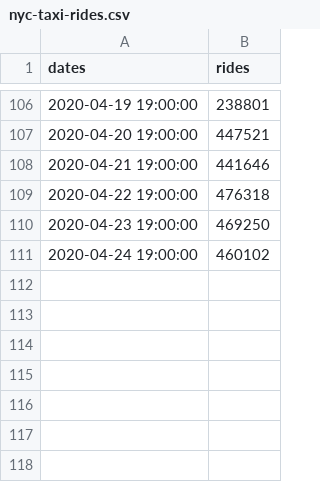
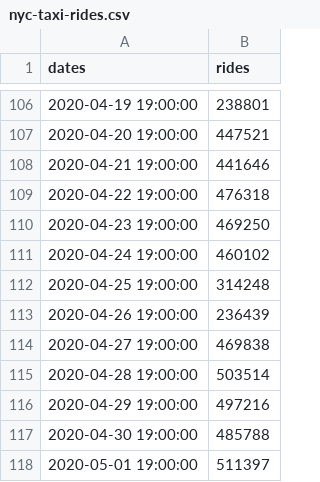
Before and after one commit to stsievert/covid-19, a CSV file: data/nyc-taxi-rides.csv, drawn as a sheet; only a part is shown, gaps mark what is left out.

```diff
--- a/data/nyc-taxi-rides.csv
+++ b/data/nyc-taxi-rides.csv
@@ -111 +111,8 @@ dates,rides
 2020-04-24 19:00:00,460102
+2020-04-25 19:00:00,314248
+2020-04-26 19:00:00,236439
+2020-04-27 19:00:00,469838
+2020-04-28 19:00:00,503514
+2020-04-29 19:00:00,497216
+2020-04-30 19:00:00,485788
+2020-05-01 19:00:00,511397
```
Also changed, not shown: data/nyc-covid.csv, data/nytimes.csv, 31 other files.
